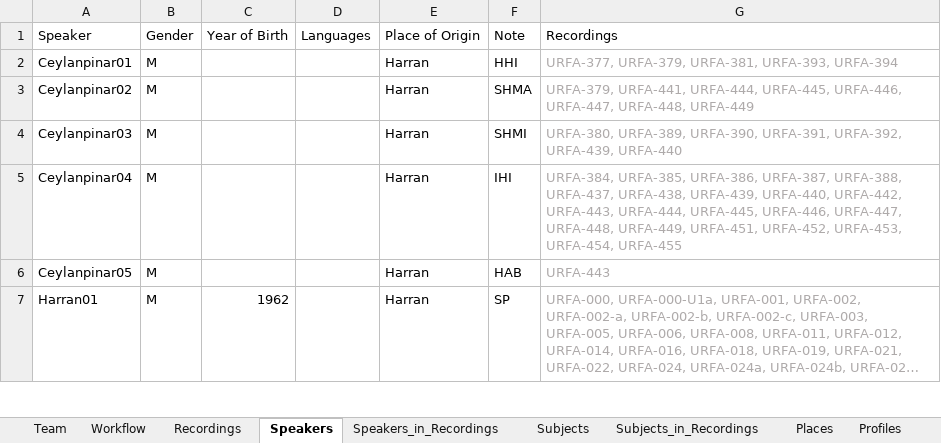
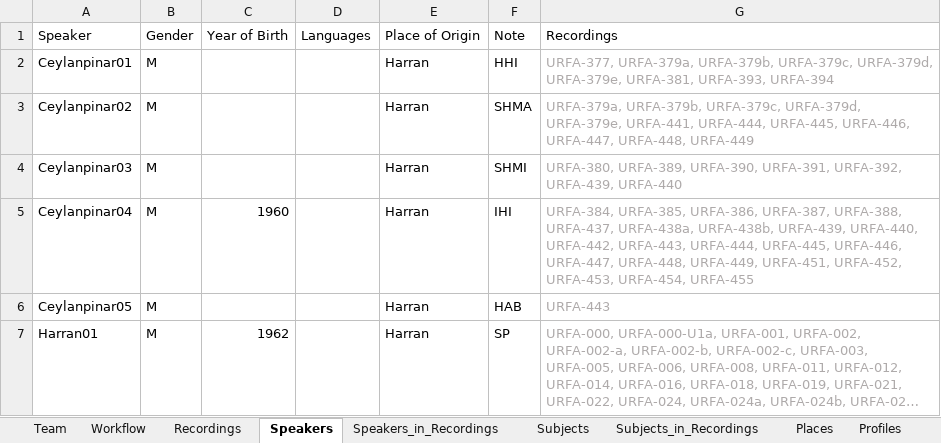
Before and after one commit to acdh-oeaw/shawi-data, an Excel workbook: 080_scripts_generic/080_01_ELAN2TEI/data/SHAWI_Recordings.xlsx, sheet Speakers, drawn as a sheet; only a part is shown; long unchanged cells end in …; values as stored, in another font and other column widths than the file's, no borders; conditional formats and table styles not drawn; the diff covers the shown part only; the diff names each change by its address in the sheet, - before the commit and + after, or states it on an @@ line.

```diff
--- a/080_scripts_generic/080_01_ELAN2TEI/data/SHAWI_Recordings.xlsx (sheet Speakers)
+++ b/080_scripts_generic/080_01_ELAN2TEI/data/SHAWI_Recordings.xlsx (sheet Speakers)
-G2 (Recordings): URFA-377, URFA-379, URFA-381, URFA-393,…
+G2 (Recordings): URFA-377, URFA-379a, URFA-379b, URFA-379c, URFA-379d, URFA-379e, URFA-381, URFA-393,…
-G3 (Recordings): URFA-379, URFA-441, URFA-444,…
+G3 (Recordings): URFA-379a, URFA-379b, URFA-379c, URFA-379d, URFA-379e, URFA-441, URFA-444,…
-C5 (Year of Birth): (empty)
+C5 (Year of Birth): 1960
-G5 (Recordings): …URFA-388, URFA-437, URFA-438, URFA-439, URFA-440,…
+G5 (Recordings): …URFA-388, URFA-437, URFA-438a, URFA-438b, URFA-439, URFA-440,…
```
Also changed, not shown: 3 added rows and 7 edited cells elsewhere in this sheet, sheet Recordings, sheet Workflow, sheet Speakers_in_Recordings, sheet Subjects_in_Recordings, sheet Subjects, 2 other files.
